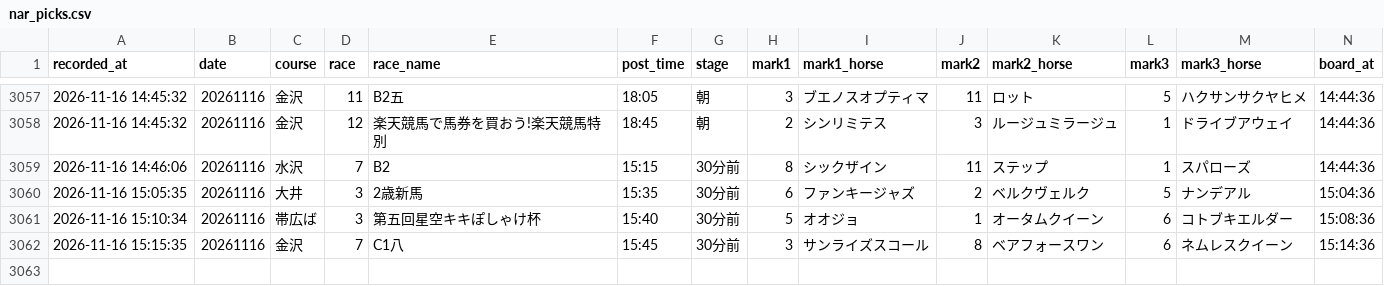
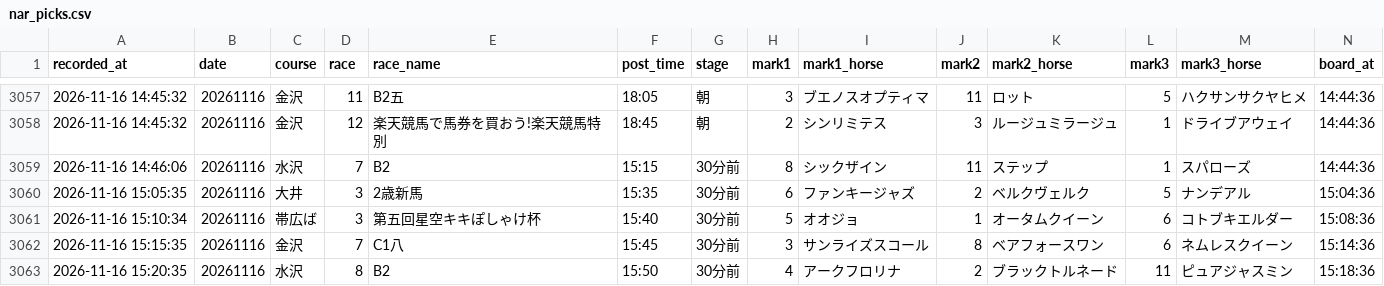
Before and after one commit to mtezoro-hash/keiba-picks, a CSV file: nar_picks.csv, drawn as a sheet; only a part is shown, gaps mark what is left out; rows hold the shown columns only; the diff names each change by its address in the sheet, - before the commit and + after, or states it on an @@ line.

Commit message:
地方の記録 nar_picks.csv 20261116

```diff
--- a/nar_picks.csv
+++ b/nar_picks.csv
+row 3063: 2026-11-16 15:20:35 | 20261116 | 水沢 | 8 | B2 | 15:50 | 30分前 | 4 | アークフロリナ | 2 | ブラックトルネード | 11 | ピュアジャスミン | 15:18:36
```
